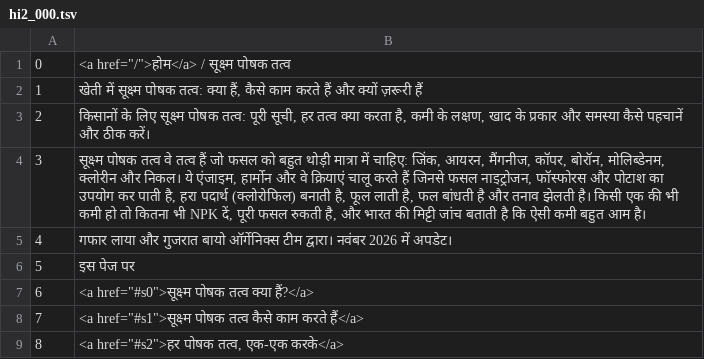
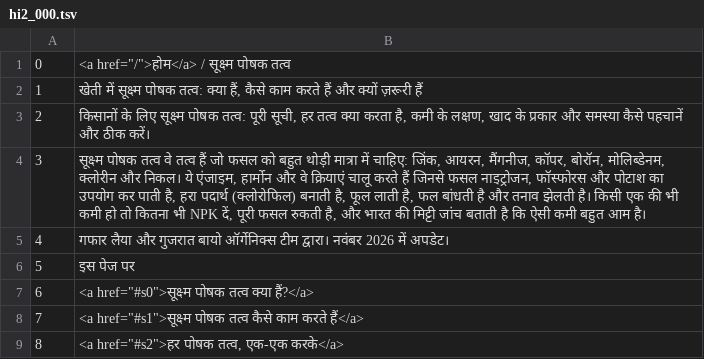
Before and after one commit to gafarlaiya/gujaratbio.com, a TSV file: i18n/tr/hi2_000.tsv, drawn as a sheet; only a part is shown.

```diff
--- a/i18n/tr/hi2_000.tsv
+++ b/i18n/tr/hi2_000.tsv
@@ -4,3 +4,3 @@
 3	सूक्ष्म पोषक तत्व वे तत्व हैं जो फसल को बहुत थोड़ी मात्रा में चाहिए: जिंक, आयरन, मैंगनीज, कॉपर, बोरॉन, मोलिब्डेनम, क्लोरीन और निकल। ये एंजाइम, हार्मोन और वे क्रियाएं चालू करते हैं जिनसे फसल नाइट्रोजन, फॉस्फोरस और पोटाश का उपयोग कर पाती है, हरा पदार्थ (क्लोरोफिल) बनाती है, फूल लाती है, फल बांधती है और तनाव झेलती है। किसी एक की भी कमी हो तो कितना भी NPK दें, पूरी फसल रुकती है, और भारत की मिट्टी जांच बताती है कि ऐसी कमी बहुत आम है।
-4	गफार लाया और गुजरात बायो ऑर्गेनिक्स टीम द्वारा। नवंबर 2026 में अपडेट।
+4	गफार लैया और गुजरात बायो ऑर्गेनिक्स टीम द्वारा। नवंबर 2026 में अपडेट।
 5	इस पेज पर
```
Also changed, not shown: i18n/tr/hi1_000.tsv, i18n/tr/hi1_003.tsv, 22 other files.
